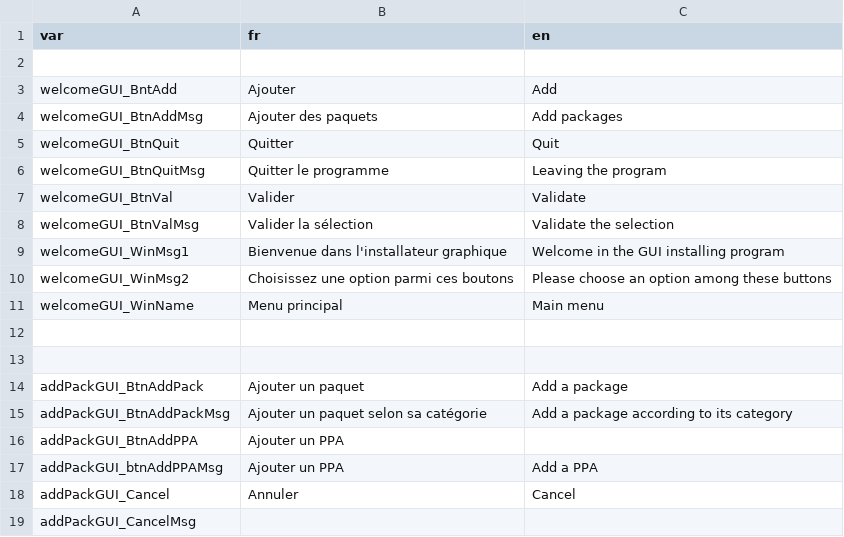
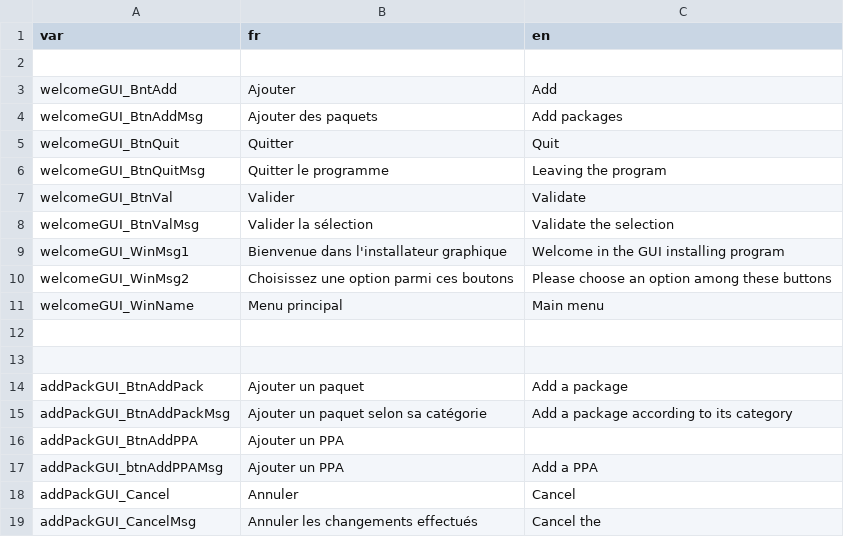
Before and after one commit to DimitriObeid/Linux-reinstall, a CSV file: GUI/Translations.csv, drawn as a sheet.

```diff
--- a/GUI/Translations.csv
+++ b/GUI/Translations.csv
@@ -18,2 +18,2 @@ addPackGUI_btnAddPPAMsg, "Ajouter un PPA", "Add a PPA"
 addPackGUI_Cancel, "Annuler", "Cancel"
-addPackGUI_CancelMsg, "", ""
+addPackGUI_CancelMsg, "Annuler les changements effectués", "Cancel the "
```
Also changed, not shown: 2 other files.
